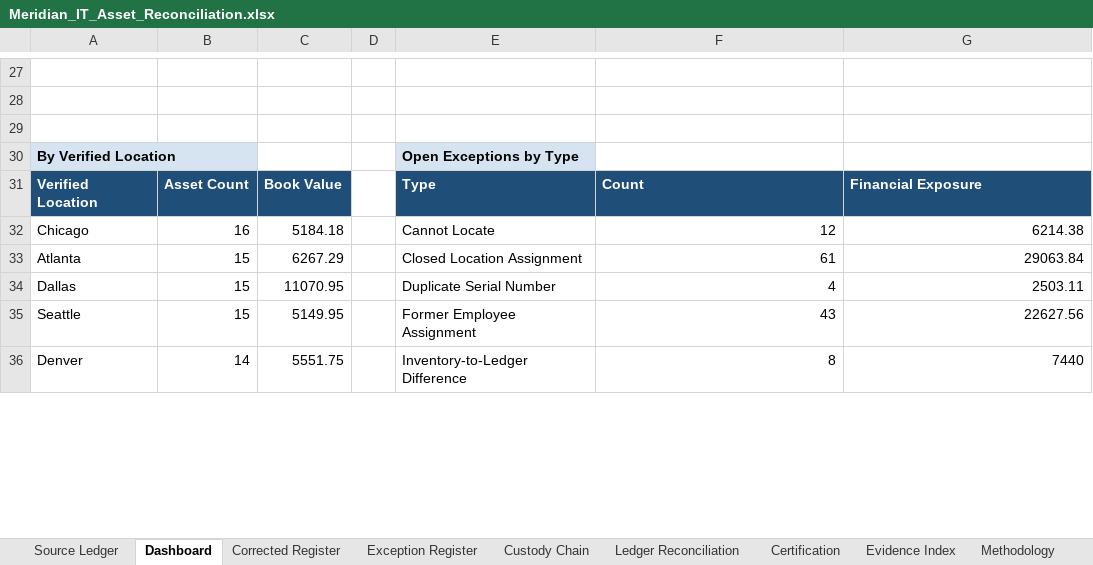
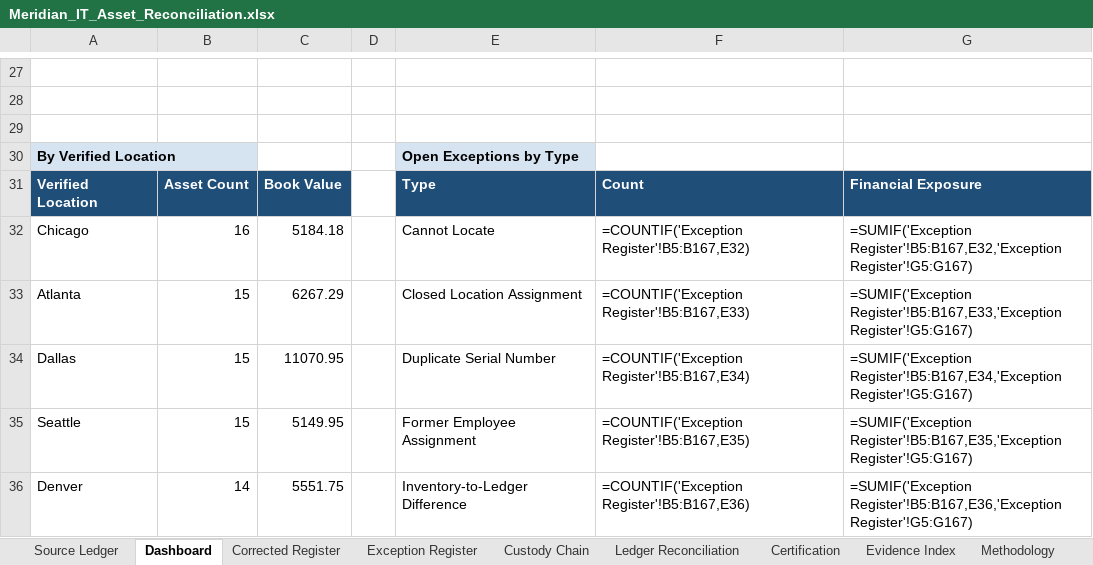
Before and after one commit to EtienneFokou-E18560/Meridian_IT_Asset_Reconciliation, an Excel workbook: Meridian_IT_Asset_Reconciliation.xlsx, sheet Dashboard, drawn as a sheet; only a part is shown, gaps mark what is left out; values as stored, in another font and other column widths than the file's, no borders; formulas without a stored value are shown as written; the diff covers the shown part only; the diff names each change by its address in the sheet, - before the commit and + after, or states it on an @@ line.

```diff
--- a/Meridian_IT_Asset_Reconciliation.xlsx (sheet Dashboard)
+++ b/Meridian_IT_Asset_Reconciliation.xlsx (sheet Dashboard)
-F32: 12
+F32: =COUNTIF('Exception Register'!B5:B167,E32)
-G32: 6214.38
+G32: =SUMIF('Exception Register'!B5:B167,E32,'Exception Register'!G5:G167)
-F33: 61
+F33: =COUNTIF('Exception Register'!B5:B167,E33)
-G33: 29063.84
+G33: =SUMIF('Exception Register'!B5:B167,E33,'Exception Register'!G5:G167)
-F34: 4
+F34: =COUNTIF('Exception Register'!B5:B167,E34)
-G34: 2503.11
+G34: =SUMIF('Exception Register'!B5:B167,E34,'Exception Register'!G5:G167)
-F35: 43
+F35: =COUNTIF('Exception Register'!B5:B167,E35)
-G35: 22627.56
+G35: =SUMIF('Exception Register'!B5:B167,E35,'Exception Register'!G5:G167)
-F36: 8
+F36: =COUNTIF('Exception Register'!B5:B167,E36)
-G36: 7440
+G36: =SUMIF('Exception Register'!B5:B167,E36,'Exception Register'!G5:G167)
```
Also changed, not shown: 19 edited cells elsewhere in this sheet, sheet Custody Chain, sheet Exception Register, sheet Corrected Register, sheet Ledger Reconciliation, Yanou_IT_Asset_Reconciliation.xlsx, 9 other files.
